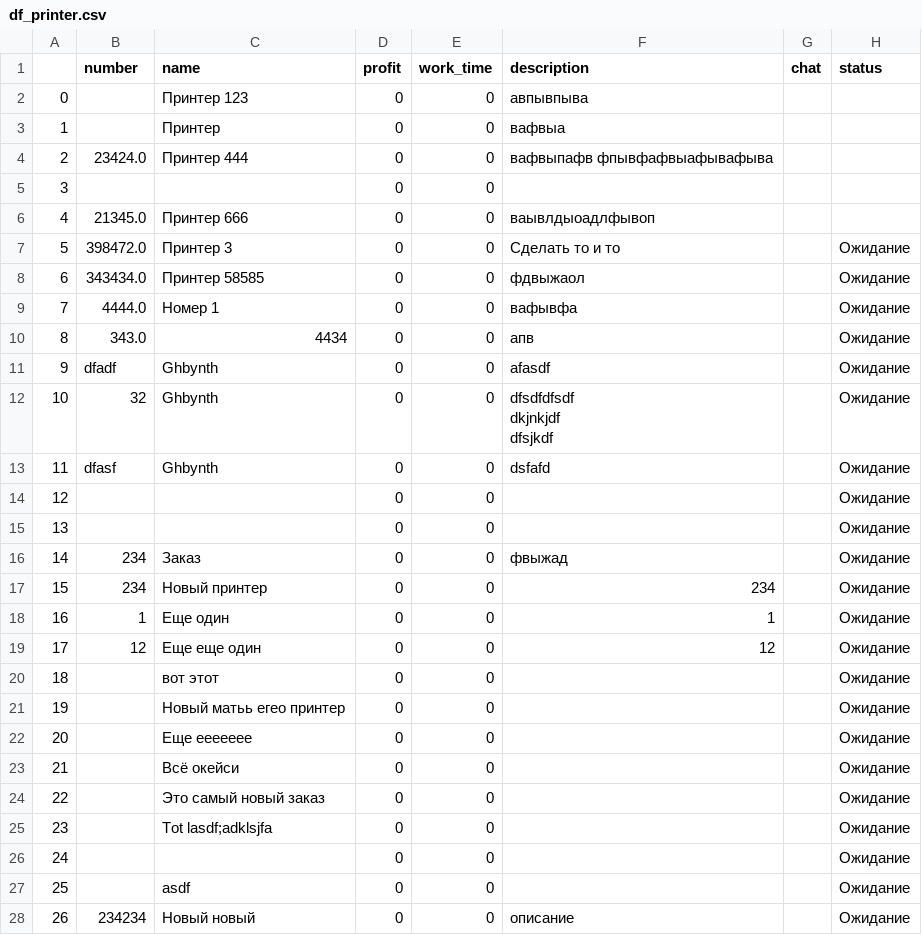
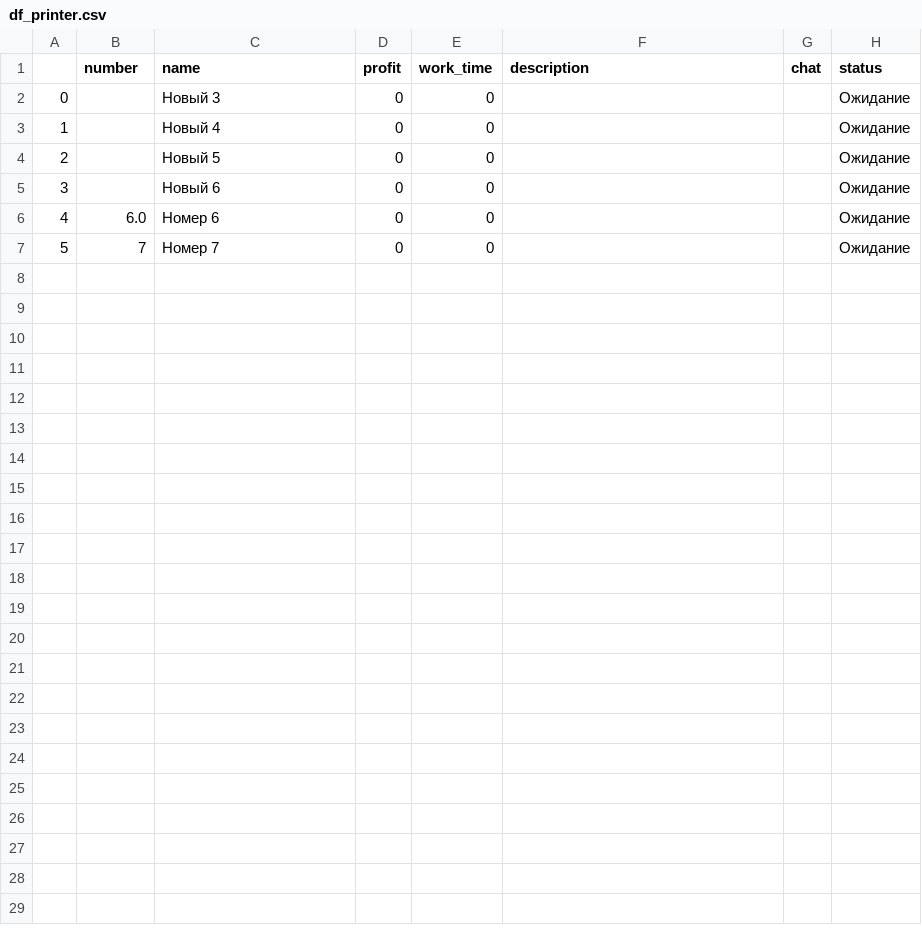
Before and after one commit to daniluck505/app_for_b, a CSV file: df_printer.csv, drawn as a sheet; removed rows and columns are numbered as before the commit, all else as after; ↵ is a line break in a cell; the diff names each change by its address in the sheet, - before the commit and + after, or states it on an @@ line.

```diff
--- a/df_printer.csv
+++ b/df_printer.csv
-row 2: 0 |  | Принтер 123 | 0 | 0 | авпывпыва
-row 3: 1 |  | Принтер | 0 | 0 | вафвыа
-row 4: 2 | 23424.0 | Принтер 444 | 0 | 0 | вафвыпафв фпывфафвыафывафыва
-row 5: 3 |  |  | 0 | 0
-row 6: 4 | 21345.0 | Принтер 666 | 0 | 0 | ваывлдыоадлфывоп
-row 7: 5 | 398472.0 | Принтер 3 | 0 | 0 | Сделать то и то |  | Ожидание
-row 8: 6 | 343434.0 | Принтер 58585 | 0 | 0 | фдвыжаол |  | Ожидание
-row 9: 7 | 4444.0 | Номер 1 | 0 | 0 | вафывфа |  | Ожидание
-row 10: 8 | 343.0 | 4434 | 0 | 0 | апв |  | Ожидание
-row 11: 9 | dfadf | Ghbynth | 0 | 0 | afasdf |  | Ожидание
-row 12: 10 | 32 | Ghbynth | 0 | 0 | dfsdfdfsdf ↵ dkjnkjdf ↵ dfsjkdf |  | Ожидание
-row 13: 11 | dfasf | Ghbynth | 0 | 0 | dsfafd |  | Ожидание
-row 14: 12 |  |  | 0 | 0 |  |  | Ожидание
-row 15: 13 |  |  | 0 | 0 |  |  | Ожидание
-row 16: 14 | 234 | Заказ | 0 | 0 | фвыжад |  | Ожидание
-row 17: 15 | 234 | Новый принтер | 0 | 0 | 234 |  | Ожидание
-row 18: 16 | 1 | Еще один | 0 | 0 | 1 |  | Ожидание
-row 19: 17 | 12 | Еще еще один | 0 | 0 | 12 |  | Ожидание
@@ column A renumbered between rows 2 and 7 @@
-C2 (name): вот этот
+C2 (name): Новый 3
-C3 (name): Новый матьь егео принтер
+C3 (name): Новый 4
-row 22: 20 |  | Еще еееееее | 0 | 0 |  |  | Ожидание
-C4 (name): Всё окейси
+C4 (name): Новый 5
-C5 (name): Это самый новый заказ
+C5 (name): Новый 6
-B6 (number): (empty)
+B6 (number): 6.0
-C6 (name): Tot lasdf;adklsjfa
+C6 (name): Номер 6
-B7 (number): (empty)
+B7 (number): 7
-C7 (name): (empty)
+C7 (name): Номер 7
-row 27: 25 |  | asdf | 0 | 0 |  |  | Ожидание
-row 28: 26 | 234234 | Новый новый | 0 | 0 | описание |  | Ожидание
```
Also changed, not shown: 4 other files.
